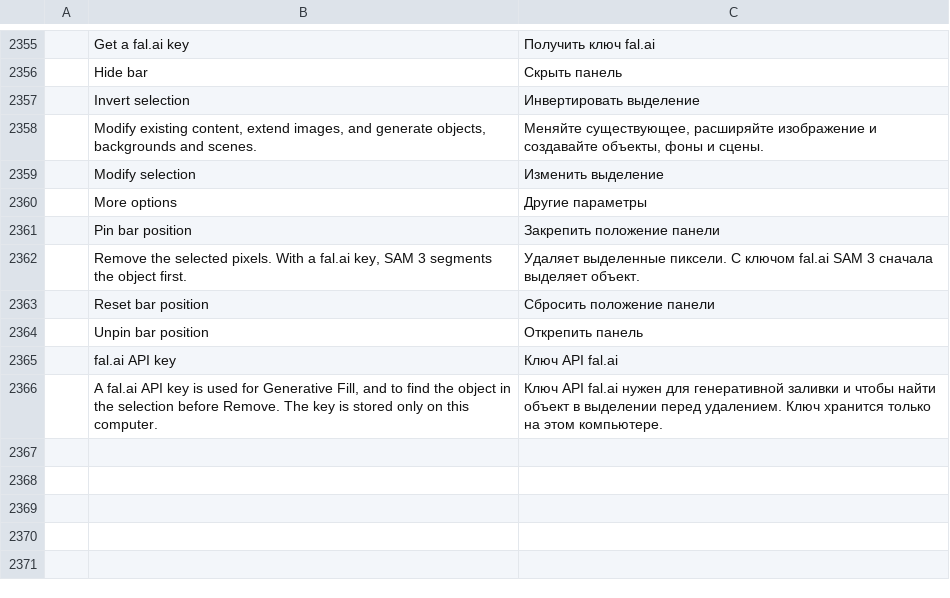
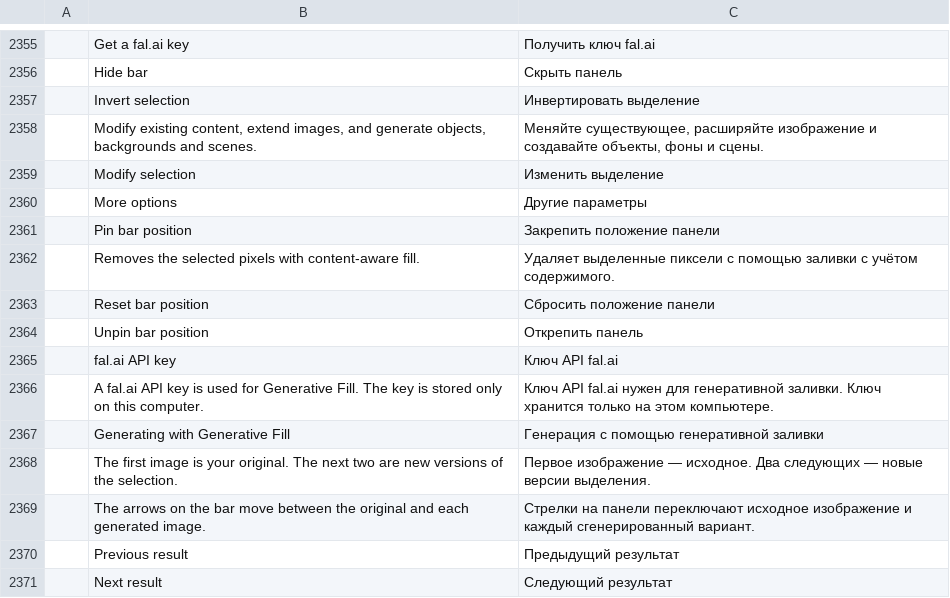
Before and after one commit to jessenaiman/photocraft, a TSV file: crates/ui-egui/src/i18n/ru.tsv, drawn as a sheet; only a part is shown, gaps mark what is left out; removed rows and columns are numbered as before the commit, all else as after; the diff names each change by its address in the sheet, - before the commit and + after, or states it on an @@ line.

Commit message:
Add contectual task bar with generative fill

```diff
--- a/crates/ui-egui/src/i18n/ru.tsv
+++ b/crates/ui-egui/src/i18n/ru.tsv
-row 2362:  | Remove the selected pixels. With a fal.ai key, SAM 3 segments the object first. | Удаляет выделенные пиксели. С ключом fal.ai SAM 3 сначала выделяет объект.
+row 2362:  | Removes the selected pixels with content-aware fill. | Удаляет выделенные пиксели с помощью заливки с учётом содержимого.
-row 2366:  | A fal.ai API key is used for Generative Fill, and to find the object in the selection before Remove. The key is stored only on this computer. | Ключ API fal.ai нужен для генеративной заливки и чтобы найти объект в выделении перед удалением. Ключ хранится только на этом компьютере.
+row 2366:  | A fal.ai API key is used for Generative Fill. The key is stored only on this computer. | Ключ API fal.ai нужен для генеративной заливки. Ключ хранится только на этом компьютере.
+row 2367:  | Generating with Generative Fill | Генерация с помощью генеративной заливки
+row 2368:  | The first image is your original. The next two are new versions of the selection. | Первое изображение — исходное. Два следующих — новые версии выделения.
+row 2369:  | The arrows on the bar move between the original and each generated image. | Стрелки на панели переключают исходное изображение и каждый сгенерированный вариант.
+row 2370:  | Previous result | Предыдущий результат
+row 2371:  | Next result | Следующий результат
```
Also changed, not shown: crates/ui-egui/src/i18n/cs.tsv, crates/ui-egui/src/i18n/es.tsv, 8 other files.
